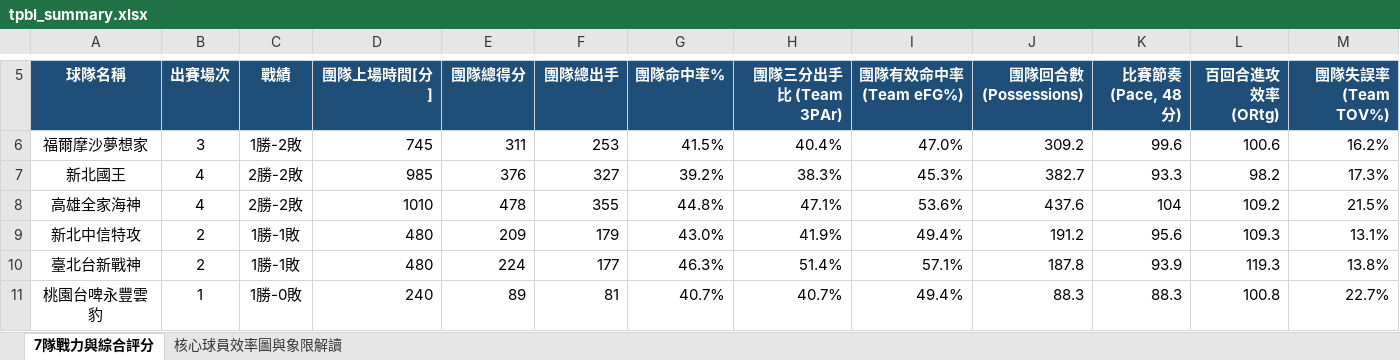
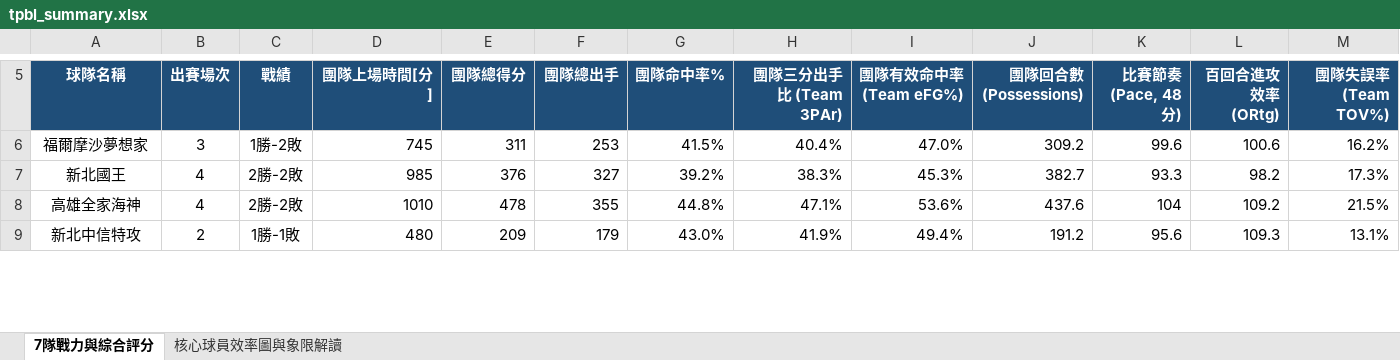
Before and after one commit to frankoilking1980-lgtm/tpbl-advstat-platform, an Excel workbook: backend/data/season2026/tpbl_summary.xlsx, sheet 7隊戰力與綜合評分, drawn as a sheet; only a part is shown, gaps mark what is left out; values as stored, in another font and other column widths than the file's, no borders; table styles not drawn; removed rows and columns are numbered as before the commit, all else as after; the diff covers the shown part only; the diff names each change by its address in the sheet, - before the commit and + after, or states it on an @@ line.

```diff
--- a/backend/data/season2026/tpbl_summary.xlsx (sheet 7隊戰力與綜合評分)
+++ b/backend/data/season2026/tpbl_summary.xlsx (sheet 7隊戰力與綜合評分)
-row 10: 臺北台新戰神 | 2 | 1勝-1敗 | 480 | 224 | 177 | 46.3% | 51.4% | 57.1% | 187.8 | 93.9 | 119.3 | 13.8%
-row 11: 桃園台啤永豐雲豹 | 1 | 1勝-0敗 | 240 | 89 | 81 | 40.7% | 40.7% | 49.4% | 88.3 | 88.3 | 100.8 | 22.7%
```
Also changed, not shown: 2 added rows and 7 edited cells elsewhere in this sheet, backend/data/season2026/2026-2027 TPBL 例行賽球員數據表 - 桃園台啤永豐雲豹.xlsx, backend/data/season2026/2026-2027 TPBL 例行賽球員數據表 - 臺北台新戰神.xlsx, 8 other files.
